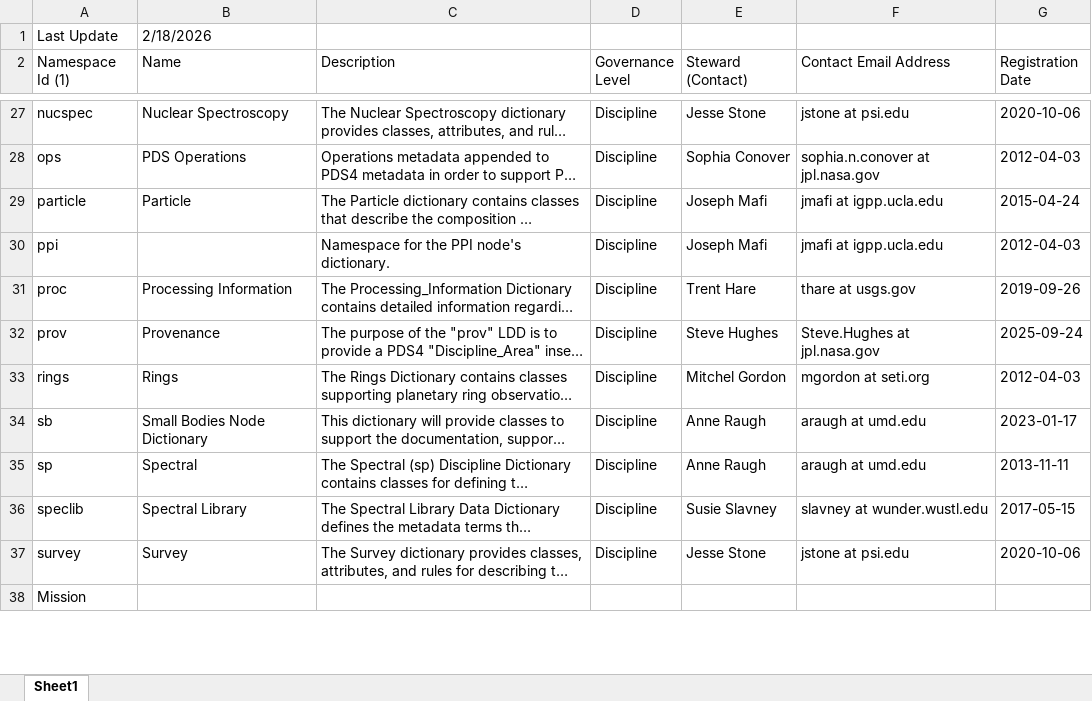
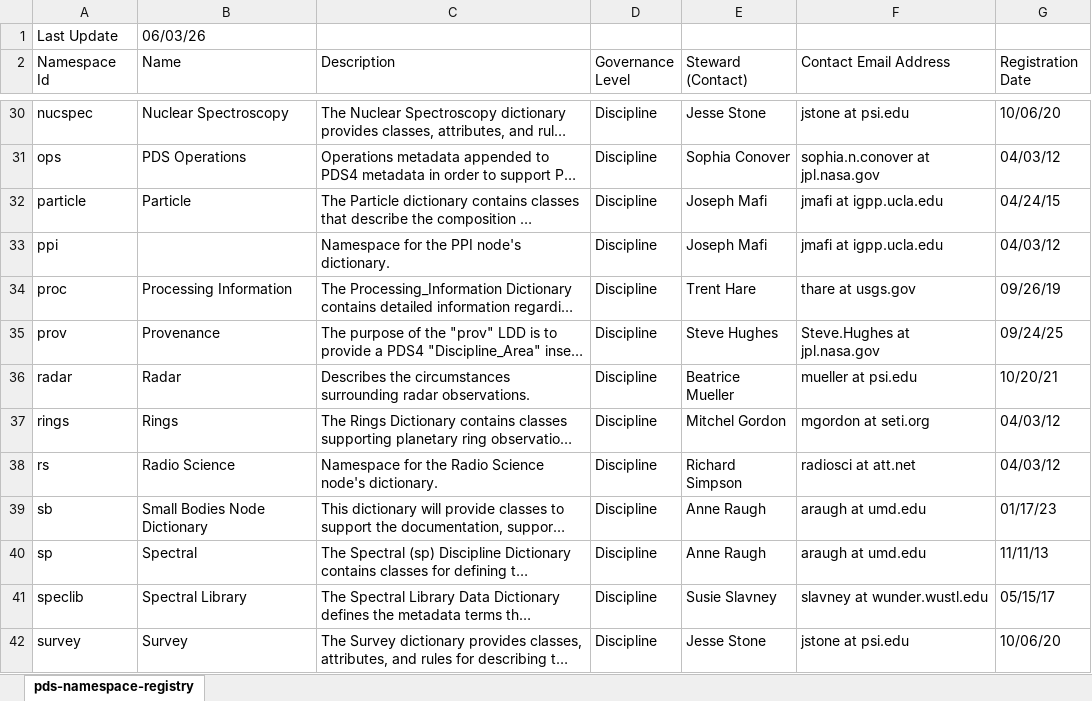
Before and after one commit to NASA-PDS/pds4-information-model, an Excel workbook: docs/namespace-registry/pds-namespace-registry.xlsx, sheet pds-namespace-registry, drawn as a sheet; only a part is shown, gaps mark what is left out; the shorter side is filled out with more unchanged rows; long unchanged cells end in …; values as stored, in another font and other column widths than the file's, no cell formats; addresses are those after the commit; the diff covers the shown part only; the diff names each change by its address in the sheet, - before the commit and + after, or states it on an @@ line.

Commit message:
Reconciled namespace registry and config.properties files.

```diff
--- a/docs/namespace-registry/pds-namespace-registry.xlsx (sheet pds-namespace-registry)
+++ b/docs/namespace-registry/pds-namespace-registry.xlsx (sheet pds-namespace-registry)
-sheet tab: Sheet1
+sheet tab: pds-namespace-registry
-B1 (Name): 2/18/2026
+B1 (Name): 06/03/26
-A2: Namespace Id (1)
+A2: Namespace Id
-G30 (Registration Date): 2020-10-06
+G30 (Registration Date): 10/06/20
-G31 (Registration Date): 2012-04-03
+G31 (Registration Date): 04/03/12
-G32 (Registration Date): 2015-04-24
+G32 (Registration Date): 04/24/15
-G33 (Registration Date): 2012-04-03
+G33 (Registration Date): 04/03/12
-G34 (Registration Date): 2019-09-26
+G34 (Registration Date): 09/26/19
-G35 (Registration Date): 2025-09-24
+G35 (Registration Date): 09/24/25
+row 36: radar | Radar | Describes the circumstances surrounding radar observations. | Discipline | Beatrice Mueller | mueller at psi.edu | 10/20/21
-G37 (Registration Date): 2012-04-03
+G37 (Registration Date): 04/03/12
+row 38: rs | Radio Science | Namespace for the Radio Science node's dictionary. | Discipline | Richard Simpson | radiosci at att.net | 04/03/12
-G39 (Registration Date): 2023-01-17
+G39 (Registration Date): 01/17/23
-G40 (Registration Date): 2013-11-11
+G40 (Registration Date): 11/11/13
-G41 (Registration Date): 2017-05-15
+G41 (Registration Date): 05/15/17
-G42 (Registration Date): 2020-10-06
+G42 (Registration Date): 10/06/20
```
Also changed, not shown: 6 added rows, 16 removed rows and 129 edited cells elsewhere in this sheet, cell formats, 3 other files.
